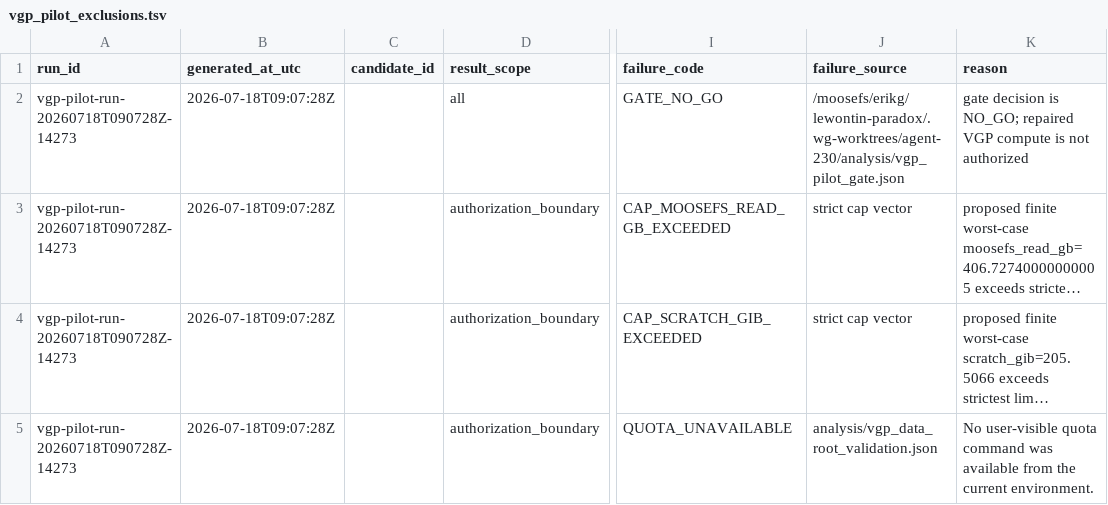
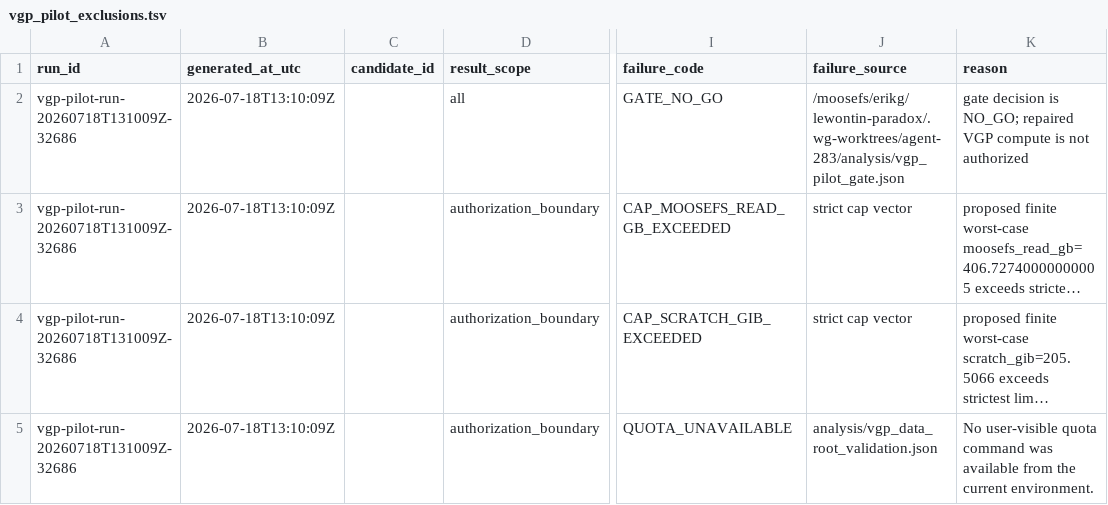
Before and after one commit to ekg/lewontin-paradox, a TSV file: analysis/vgp_pilot_exclusions.tsv, drawn as a sheet; only a part is shown, gaps mark what is left out; long unchanged cells end in …; the diff names each change by its address in the sheet, - before the commit and + after, or states it on an @@ line.

```diff
--- a/analysis/vgp_pilot_exclusions.tsv
+++ b/analysis/vgp_pilot_exclusions.tsv
-A2:A5 (run_id): vgp-pilot-run-20260718T090728Z-14273
+A2:A5 (run_id): vgp-pilot-run-20260718T131009Z-32686
-B2:B5 (generated_at_utc): 2026-07-18T09:07:28Z
+B2:B5 (generated_at_utc): 2026-07-18T13:10:09Z
-J2 (failure_source): /moosefs/erikg/lewontin-paradox/.wg-worktrees/agent-230/analysis/vgp_pilot_gate.json
+J2 (failure_source): /moosefs/erikg/lewontin-paradox/.wg-worktrees/agent-283/analysis/vgp_pilot_gate.json
```
Also changed, not shown: analysis/repaired_vgp_pilot_qc.tsv, analysis/vgp_pilot_acquisition_manifest.tsv, 21 other files.
